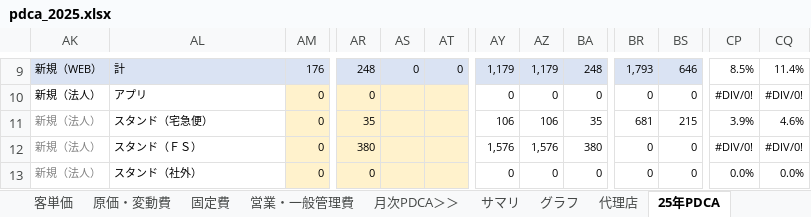
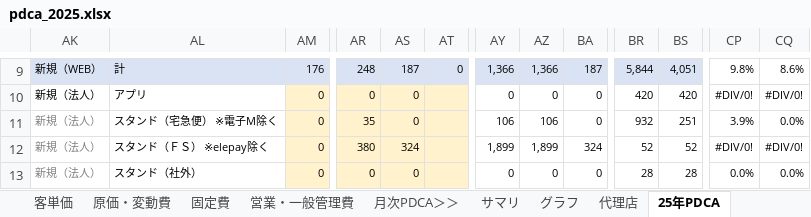
Before and after one commit to keita-nakamura-kbc/sfa-crm-dashboard, an Excel workbook: pdca_2025.xlsx, sheet 25年PDCA, drawn as a sheet; only a part is shown, gaps mark what is left out; values as stored, in another font and other column widths than the file's, no borders; the diff covers the shown part only; the diff names each change by its address in the sheet, - before the commit and + after, or states it on an @@ line.

```diff
--- a/pdca_2025.xlsx (sheet 25年PDCA)
+++ b/pdca_2025.xlsx (sheet 25年PDCA)
-AS9: 0
+AS9: 187
-AY9: 1,179
+AY9: 1,366
-AZ9: 1,179
+AZ9: 1,366
-BA9: 248
+BA9: 187
-BR9: 1,793
+BR9: 5,844
-BS9: 646
+BS9: 4,051
-CP9: 8.5%
+CP9: 9.8%
-CQ9: 11.4%
+CQ9: 8.6%
-AS10:AS11: (empty)
+AS10:AS11: 0
-BR10: 0
+BR10: 420
-BS10: 0
+BS10: 420
-AL11: スタンド（宅急便）
+AL11: スタンド（宅急便） ※電子M除く
-BA11: 35
+BA11: 0
-BR11: 681
+BR11: 932
-BS11: 215
+BS11: 251
-CQ11: 4.6%
+CQ11: 0.0%
-AL12: スタンド（ＦＳ）
+AL12: スタンド（ＦＳ） ※elepay除く
-AS12: (empty)
+AS12: 324
-AY12: 1,576
+AY12: 1,899
-AZ12: 1,576
+AZ12: 1,899
-BA12: 380
+BA12: 324
-BR12: 0
+BR12: 52
-BS12: 0
+BS12: 52
-AS13: (empty)
+AS13: 0
-BR13: 0
+BR13: 28
-BS13: 0
+BS13: 28
```
Also changed, not shown: 1 added row, 1 removed row, 567 edited cells and cell formats elsewhere in this sheet, sheet 代理店, sheet サマリ, sheet グラフ, sheet 25年PDCA (対予算) 添付用, sheet 25年PDCA (対予算), formulas that keep their value, hidden cells, charts or pictures.
